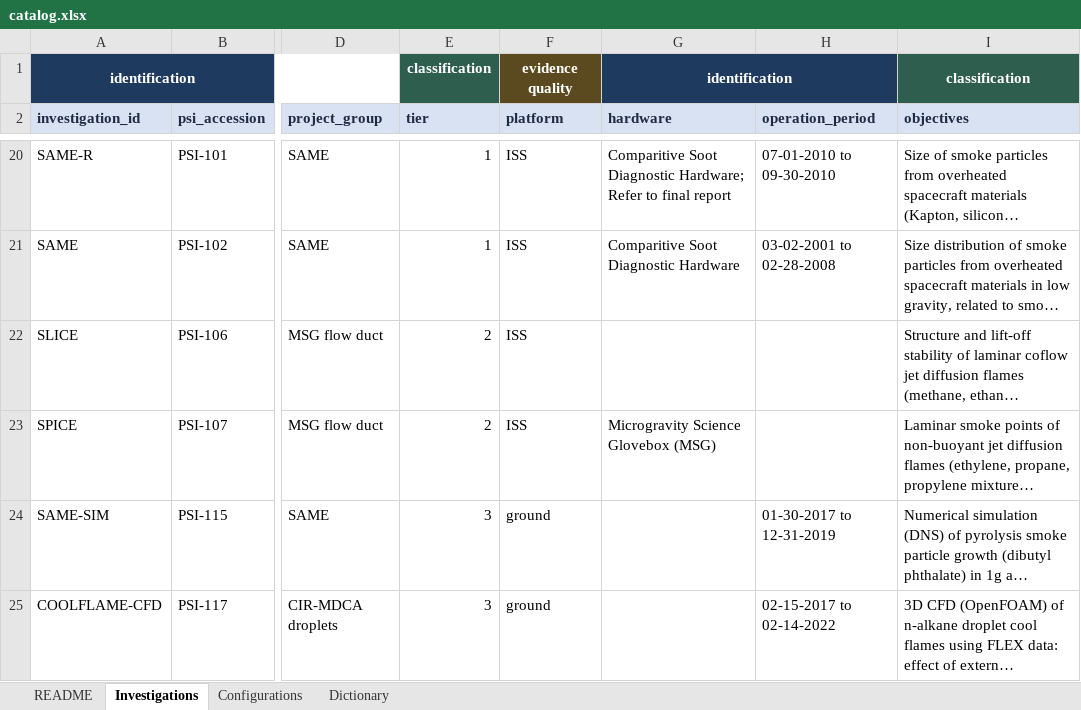
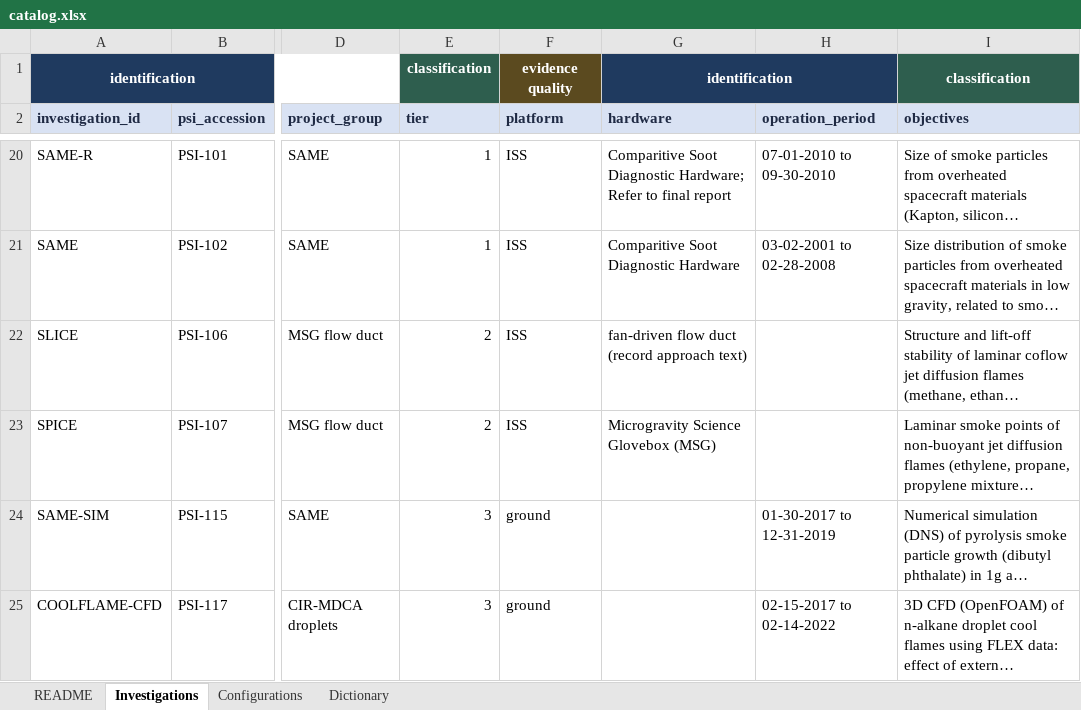
Before and after one commit to choidol0208/NASA_RAPID, an Excel workbook: data/catalog/catalog.xlsx, sheet Investigations, drawn as a sheet; only a part is shown, gaps mark what is left out; long unchanged cells end in …; values as stored, in another font and other column widths than the file's, no borders; the diff names each change by its address in the sheet, - before the commit and + after, or states it on an @@ line.

```diff
--- a/data/catalog/catalog.xlsx (sheet Investigations)
+++ b/data/catalog/catalog.xlsx (sheet Investigations)
-G22 (hardware): (empty)
+G22 (hardware): fan-driven flow duct (record approach text)
```
Also changed, not shown: 8 other files.
